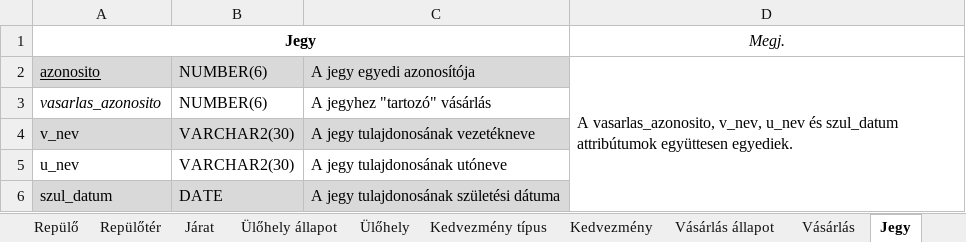
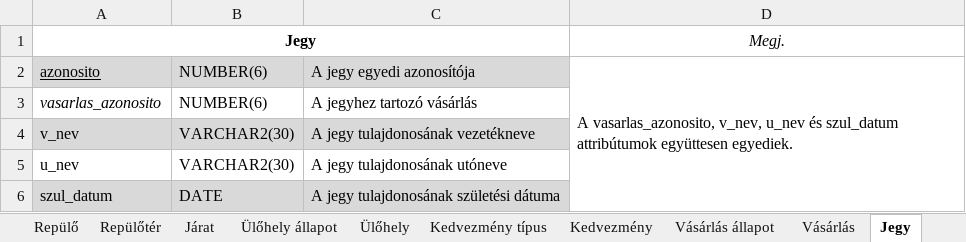
Before and after one commit to 98bazsikaX/Adatb2Projekt, an Excel workbook: doc/relation_schema.xlsx, sheet Jegy, drawn as a sheet; values as stored, in another font and other column widths than the file's, no borders; the diff names each change by its address in the sheet, - before the commit and + after, or states it on an @@ line.

```diff
--- a/doc/relation_schema.xlsx (sheet Jegy)
+++ b/doc/relation_schema.xlsx (sheet Jegy)
-C3: A jegyhez "tartozó" vásárlás
+C3: A jegyhez tartozó vásárlás
```
Also changed, not shown: sheet Járat, other sheet tabs, 5 other files.
